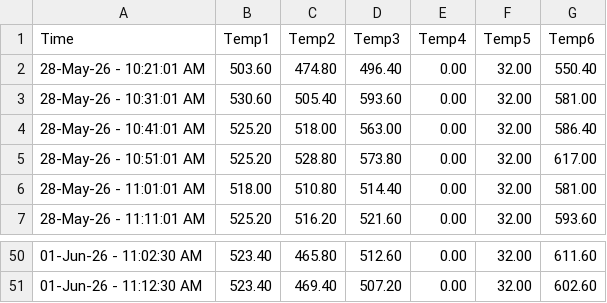
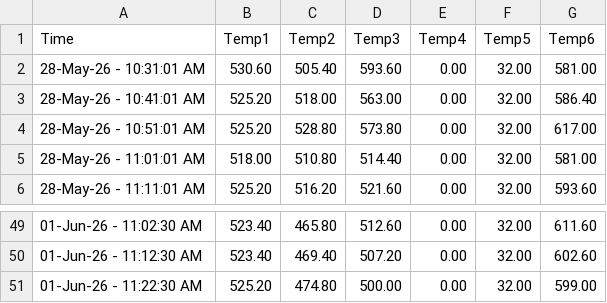
Before and after one commit to UDS-Furnace/View, a CSV file: OnlineLog.csv, drawn as a sheet; only a part is shown, gaps mark what is left out; removed rows and columns are numbered as before the commit, all else as after; the diff names each change by its address in the sheet, - before the commit and + after, or states it on an @@ line.

Commit message:
Updating temperature log2026-06-01 11:22:30.397026

```diff
--- a/OnlineLog.csv
+++ b/OnlineLog.csv
-row 2: 28-May-26 - 10:21:01 AM | 503.60 | 474.80 | 496.40 | 0.00 | 32.00 | 550.40
+row 51: 01-Jun-26 - 11:22:30 AM | 525.20 | 474.80 | 500.00 | 0.00 | 32.00 | 599.00
```
